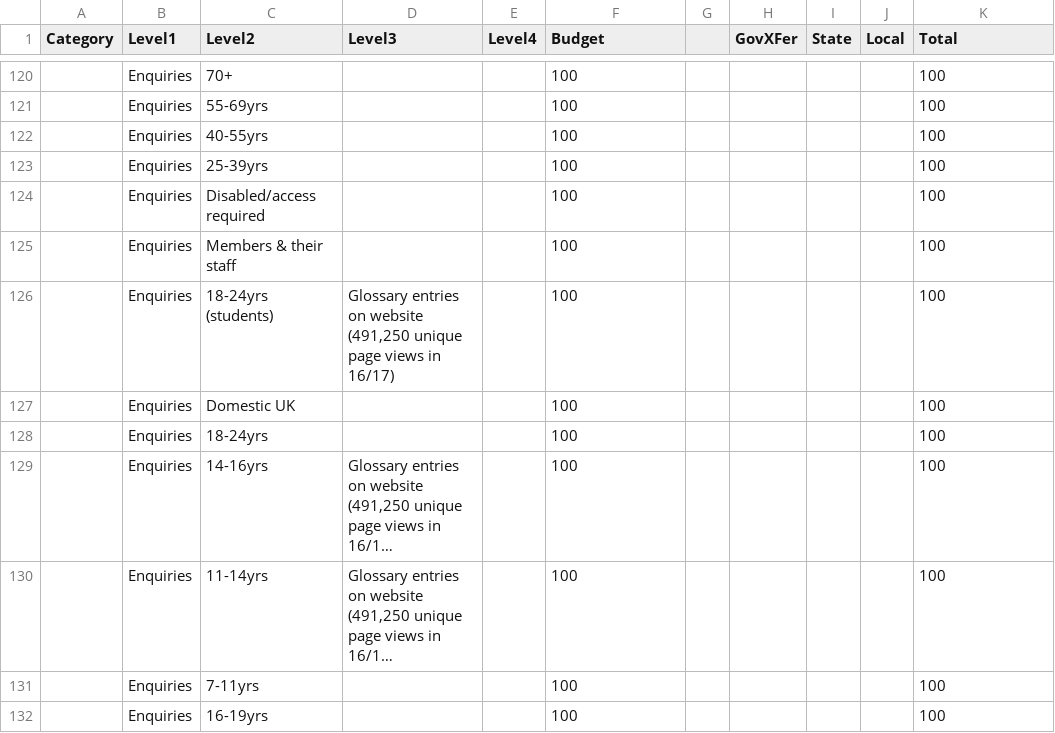
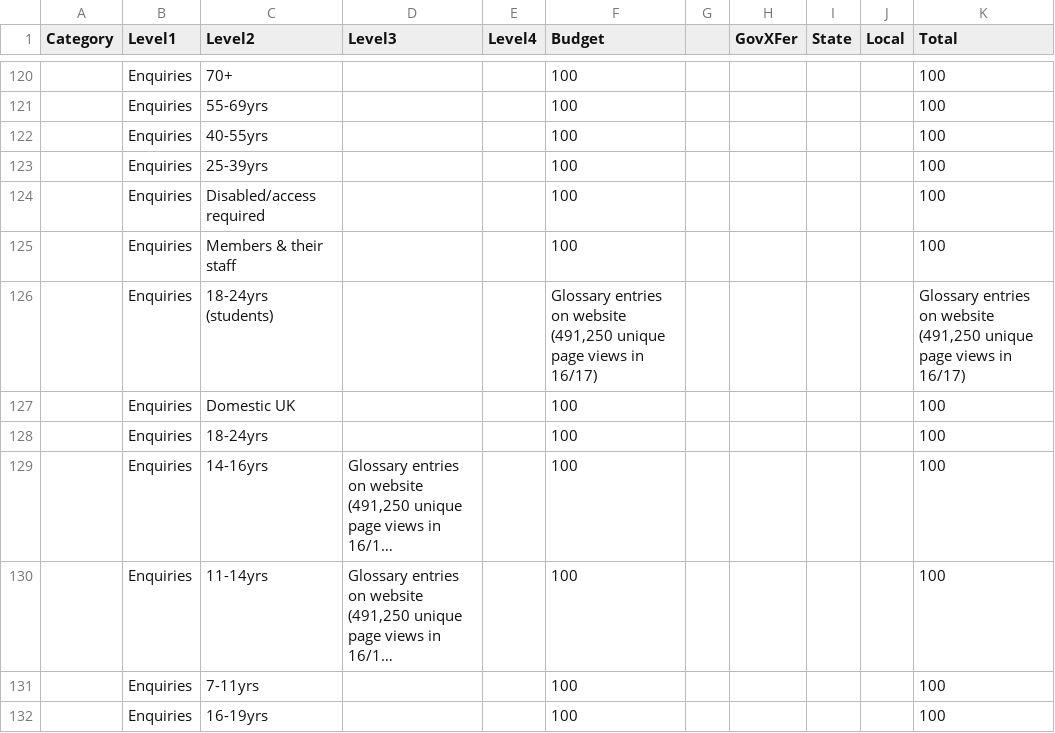
Before and after one commit to theodoramanassieva/theodoram, a CSV file: data/main_estimates_2017.csv, drawn as a sheet; only a part is shown, gaps mark what is left out; long unchanged cells end in ….

Commit message:
Add files via upload

```diff
--- a/data/main_estimates_2017.csv
+++ b/data/main_estimates_2017.csv
@@ -125,3 +125,3 @@ Category,Level1,Level2,Level3,Level4,Budget,,GovXFer,State,Local,Total
 ,Enquiries,Members & their staff,,,100,,,,,100
-,Enquiries,18-24yrs (students),"Glossary entries on website (491,250 unique page views in 16/17)",,100,,,,,100
+,Enquiries,18-24yrs (students),,,"Glossary entries on website (491,250 unique page views in 16/17)",,,,,"Glossary entries on website (491,250 unique page views in 16/17)"
 ,Enquiries,Domestic UK,,,100,,,,,100
```
